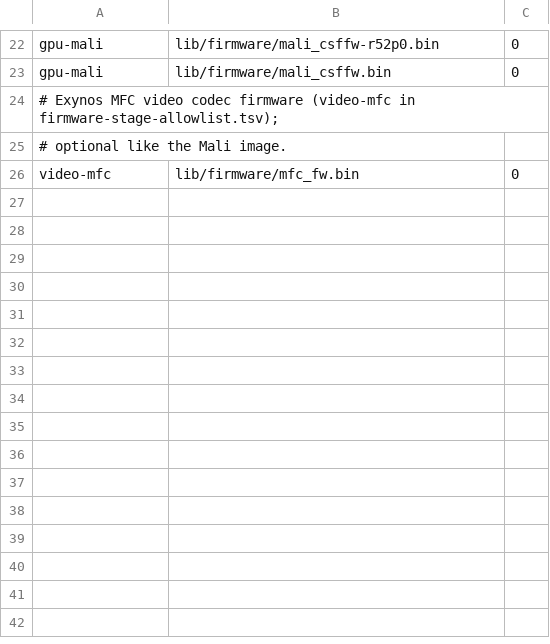
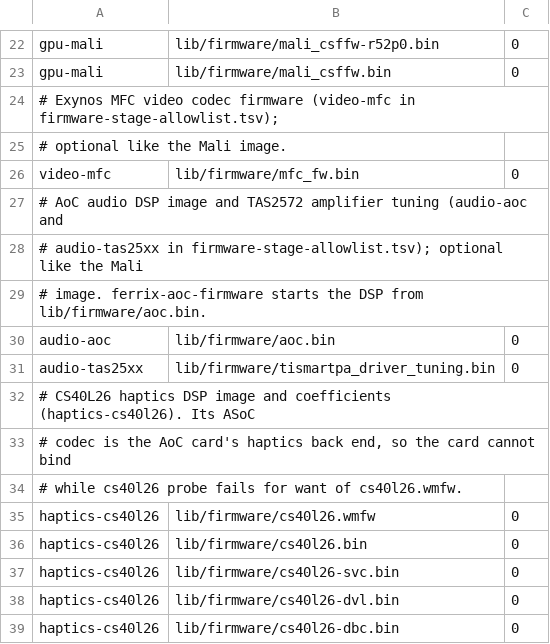
Before and after one commit to h4rkl/omarchy-ferrix, a TSV file: targets/boards/google-pixel-9a-tegu-gxq96-mp1-0/pmos/device-google-tegu/firmware-allowlist.tsv, drawn as a sheet; only a part is shown, gaps mark what is left out.

```diff
--- a/targets/boards/google-pixel-9a-tegu-gxq96-mp1-0/pmos/device-google-tegu/firmware-allowlist.tsv
+++ b/targets/boards/google-pixel-9a-tegu-gxq96-mp1-0/pmos/device-google-tegu/firmware-allowlist.tsv
@@ -26 +26,14 @@ gpu-mali	lib/firmware/mali_csffw.bin	0
 video-mfc	lib/firmware/mfc_fw.bin	0
+# AoC audio DSP image and TAS2572 amplifier tuning (audio-aoc and
+# audio-tas25xx in firmware-stage-allowlist.tsv); optional like the Mali
+# image. ferrix-aoc-firmware starts the DSP from lib/firmware/aoc.bin.
+audio-aoc	lib/firmware/aoc.bin	0
+audio-tas25xx	lib/firmware/tismartpa_driver_tuning.bin	0
+# CS40L26 haptics DSP image and coefficients (haptics-cs40l26). Its ASoC
+# codec is the AoC card's haptics back end, so the card cannot bind
+# while cs40l26 probe fails for want of cs40l26.wmfw.
+haptics-cs40l26	lib/firmware/cs40l26.wmfw	0
+haptics-cs40l26	lib/firmware/cs40l26.bin	0
+haptics-cs40l26	lib/firmware/cs40l26-svc.bin	0
+haptics-cs40l26	lib/firmware/cs40l26-dvl.bin	0
+haptics-cs40l26	lib/firmware/cs40l26-dbc.bin	0
```
Also changed, not shown: targets/boards/google-pixel-9a-tegu-gxq96-mp1-0/firmware-stage-allowlist.tsv, 8 other files.
